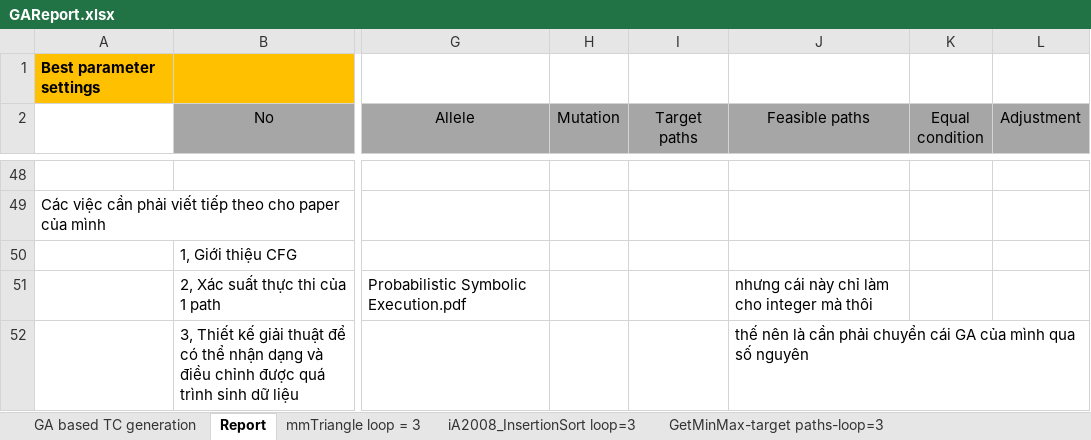
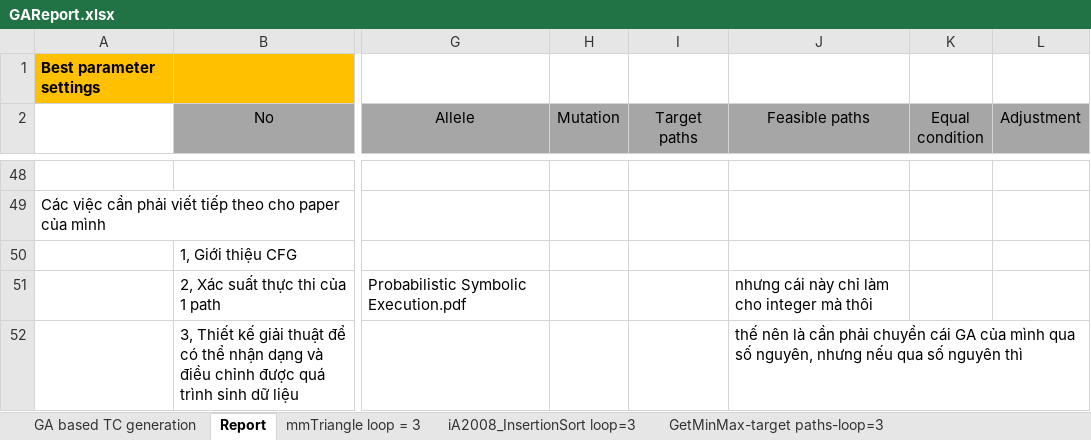
Before and after one commit to dinhngocthi/GAsource, an Excel workbook: src/report/GAReport.xlsx, sheet Report, drawn as a sheet; only a part is shown, gaps mark what is left out; values as stored, in another font and other column widths than the file's, no borders; the diff names each change by its address in the sheet, - before the commit and + after, or states it on an @@ line.

```diff
--- a/src/report/GAReport.xlsx (sheet Report)
+++ b/src/report/GAReport.xlsx (sheet Report)
-J52 (Feasible paths): …qua số nguyên
+J52 (Feasible paths): …qua số nguyên, nhưng nếu qua số nguyên thì
```
Also changed, not shown: 3 other files.
